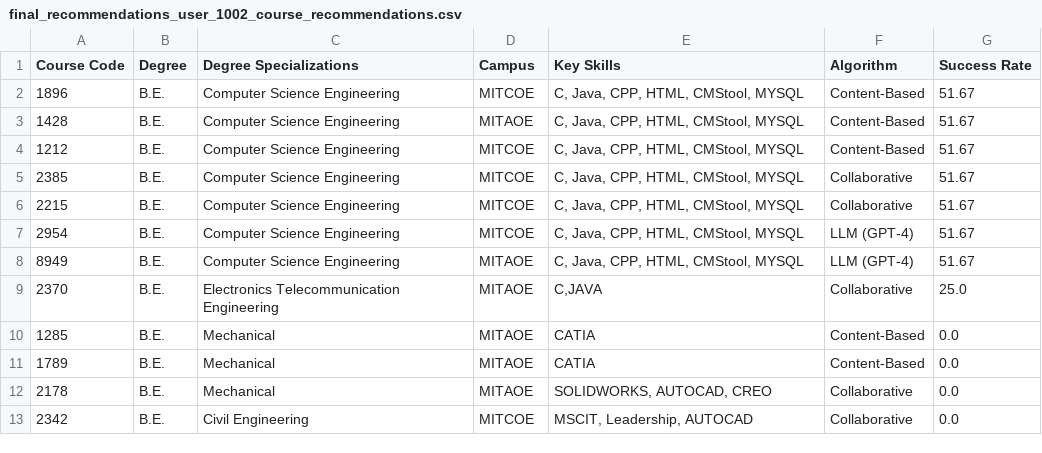
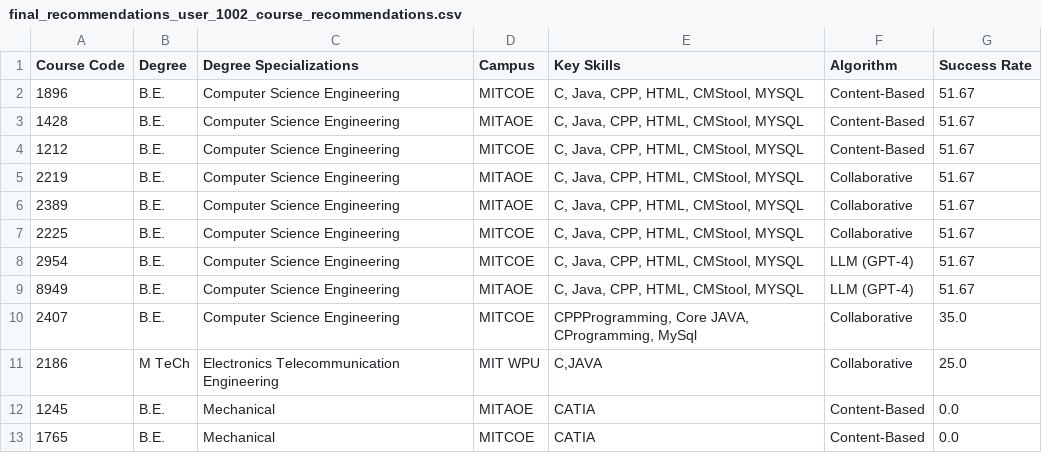
Before and after one commit to janiceXerri21/JaniceXerri_FYP_PCRS_VRLE_2024, a CSV file: Personalised_VRLE/Personalised_VRLE/Assets/Resources/final_recommendations_user_1002_course_recommendations.csv, drawn as a sheet.

```diff
--- a/Personalised_VRLE/Personalised_VRLE/Assets/Resources/final_recommendations_user_1002_course_recommendations.csv
+++ b/Personalised_VRLE/Personalised_VRLE/Assets/Resources/final_recommendations_user_1002_course_recommendations.csv
@@ -4,10 +4,10 @@ Course Code,Degree,Degree Specializations,Campus,Key Skills,Algorithm,Success Ra
 1212,B.E. ,Computer Science Engineering,MITCOE,"C, Java, CPP, HTML, CMStool, MYSQL",Content-Based,51.67
-2385,B.E. ,Computer Science Engineering,MITCOE,"C, Java, CPP, HTML, CMStool, MYSQL",Collaborative,51.67
-2215,B.E. ,Computer Science Engineering,MITCOE,"C, Java, CPP, HTML, CMStool, MYSQL",Collaborative,51.67
+2219,B.E. ,Computer Science Engineering,MITAOE,"C, Java, CPP, HTML, CMStool, MYSQL",Collaborative,51.67
+2389,B.E. ,Computer Science Engineering,MITAOE,"C, Java, CPP, HTML, CMStool, MYSQL",Collaborative,51.67
+2225,B.E. ,Computer Science Engineering,MITCOE,"C, Java, CPP, HTML, CMStool, MYSQL",Collaborative,51.67
 2954,B.E. ,Computer Science Engineering,MITCOE,"C, Java, CPP, HTML, CMStool, MYSQL",LLM (GPT-4),51.67
 8949,B.E. ,Computer Science Engineering,MITAOE,"C, Java, CPP, HTML, CMStool, MYSQL",LLM (GPT-4),51.67
-2370,B.E. ,Electronics  Telecommunication Engineering,MITAOE,"C,JAVA",Collaborative,25.0
-1285,B.E. ,Mechanical,MITAOE,CATIA,Content-Based,0.0
-1789,B.E. ,Mechanical,MITAOE,CATIA,Content-Based,0.0
-2178,B.E. ,Mechanical,MITAOE,"SOLIDWORKS, AUTOCAD, CREO",Collaborative,0.0
-2342,B.E. ,Civil Engineering,MITCOE,"MSCIT, Leadership, AUTOCAD",Collaborative,0.0
+2407,B.E. ,Computer Science Engineering,MITCOE,"CPPProgramming, Core JAVA, CProgramming, MySql",Collaborative,35.0
+2186,M TeCh ,Electronics  Telecommunication Engineering,MIT  WPU,"C,JAVA",Collaborative,25.0
+1245,B.E. ,Mechanical,MITAOE,CATIA,Content-Based,0.0
+1765,B.E. ,Mechanical,MITCOE,CATIA,Content-Based,0.0
```
Also changed, not shown: Personalised_VRLE/Personalised_VRLE/Assets/Resources/final_recommendations_user_1001_course_recommendations.csv, Personalised_VRLE/Personalised_VRLE/Assets/Resources/final_recommendations_user_1010_course_recommendations.csv, 30 other files.
